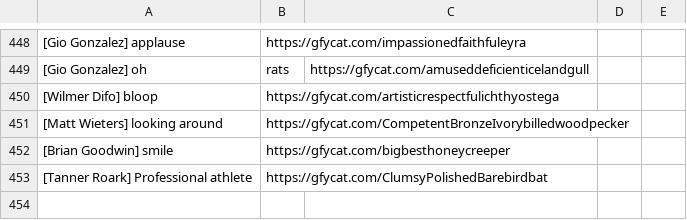
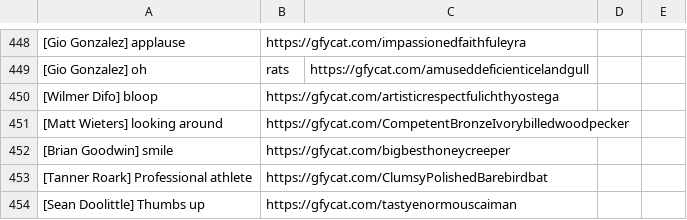
Before and after one commit to efitz11/natsgifbot, a CSV file: postlist.csv, drawn as a sheet; only a part is shown, gaps mark what is left out; the diff names each change by its address in the sheet, - before the commit and + after, or states it on an @@ line.

```diff
--- a/postlist.csv
+++ b/postlist.csv
+row 454: [Sean Doolittle] Thumbs up | https://gfycat.com/tastyenormouscaiman
```
Also changed, not shown: 1 other file.
